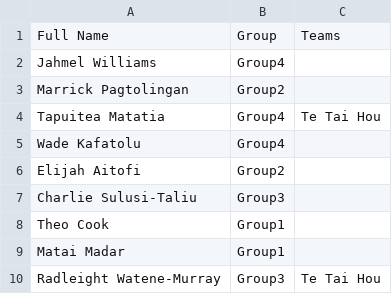
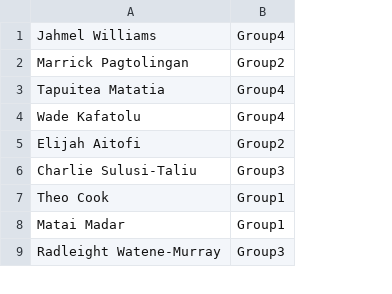
Before and after one commit to limonza/te-tai-hou-teams-2025, a CSV file: Sunday.csv, drawn as a sheet; only a part is shown; removed rows and columns are numbered as before the commit, all else as after; the diff names each change by its address in the sheet, - before the commit and + after, or states it on an @@ line.

Commit message:
Update Sunday.csv

```diff
--- a/Sunday.csv
+++ b/Sunday.csv
-column C, rows 4-10: Te Tai Hou |  |  |  |  |  | Te Tai Hou
-row 1: Full Name | Group | Teams
```
